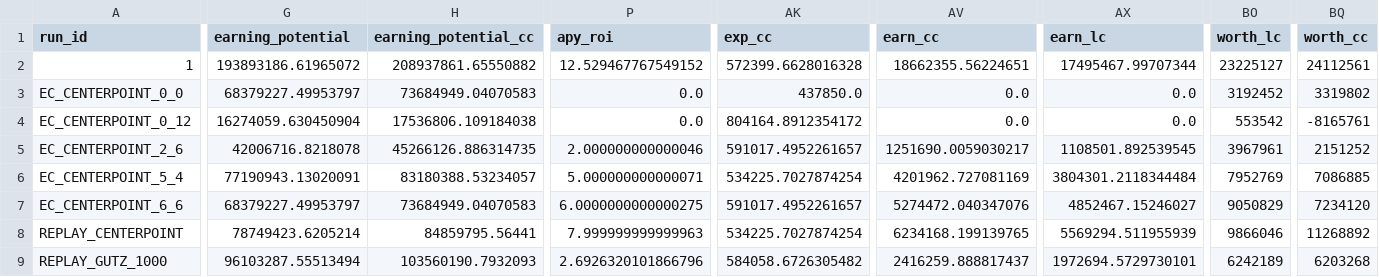
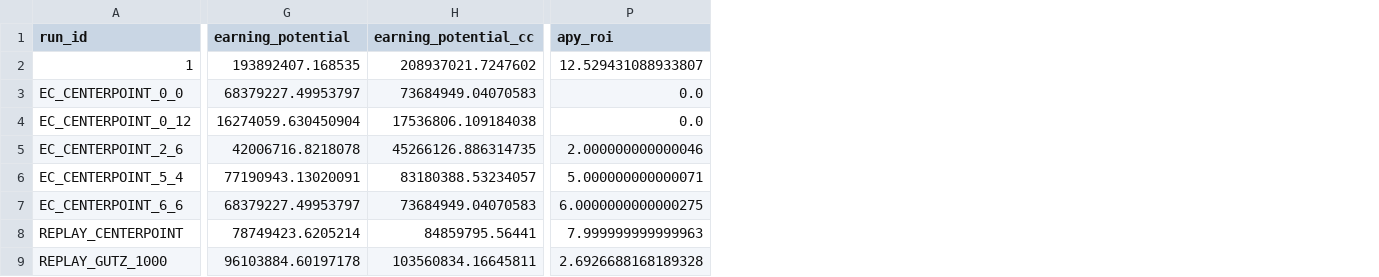
Before and after one commit to davegutz/myLifeSaver, a CSV file: lhs_gutz_taylor_results.csv, drawn as a sheet; only a part is shown, gaps mark what is left out; the diff covers the shown part only; the diff names each change by its address in the sheet, - before the commit and + after, or states it on an @@ line.

```diff
--- a/lhs_gutz_taylor_results.csv
+++ b/lhs_gutz_taylor_results.csv
-column AK (exp_cc), rows 2-9: 572399.6628016328 | 437850.0 | 804164.8912354172 | 591017.4952261657 | 534225.7027874254 | 591017.4952261657 | 534225.7027874254 | 584058.6726305482
-column AV (earn_cc), rows 2-9: 18662355.56224651 | 0.0 | 0.0 | 1251690.0059030217 | 4201962.727081169 | 5274472.040347076 | 6234168.199139765 | 2416259.888817437
-column AX (earn_lc), rows 2-9: 17495467.99707344 | 0.0 | 0.0 | 1108501.892539545 | 3804301.2118344484 | 4852467.15246027 | 5569294.511955939 | 1972694.5729730101
-column BO (worth_lc), rows 2-9: 23225127 | 3192452 | 553542 | 3967961 | 7952769 | 9050829 | 9866046 | 6242189
-column BQ (worth_cc), rows 2-9: 24112561 | 3319802 | -8165761 | 2151252 | 7086885 | 7234120 | 11268892 | 6203268
-G2 (earning_potential): 193893186.61965072
+G2 (earning_potential): 193892407.168535
-H2 (earning_potential_cc): 208937861.65550882
+H2 (earning_potential_cc): 208937021.7247602
-P2 (apy_roi): 12.529467767549152
+P2 (apy_roi): 12.529431088933807
-G9 (earning_potential): 96103287.55513494
+G9 (earning_potential): 96103884.60197178
-H9 (earning_potential_cc): 103560190.7932093
+H9 (earning_potential_cc): 103560834.16645811
-P9 (apy_roi): 2.6926320101866796
+P9 (apy_roi): 2.6926688168189328
```
Also changed, not shown: 80 edited cells elsewhere in this file, lhs_taylor_results.csv, replay_lhs_gutz_case_monthly_1.csv, 3 other files.
